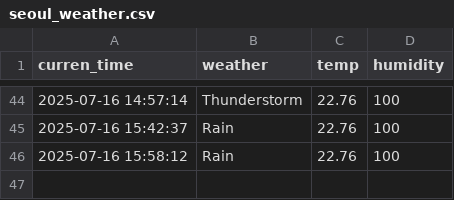
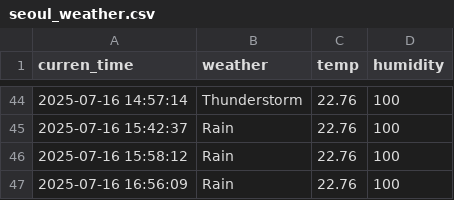
Before and after one commit to EunbinRoh/Seoul_weather_5m, a CSV file: seoul_weather.csv, drawn as a sheet; only a part is shown, gaps mark what is left out; the diff names each change by its address in the sheet, - before the commit and + after, or states it on an @@ line.

```diff
--- a/seoul_weather.csv
+++ b/seoul_weather.csv
+row 47: 2025-07-16 16:56:09 | Rain | 22.76 | 100
```
